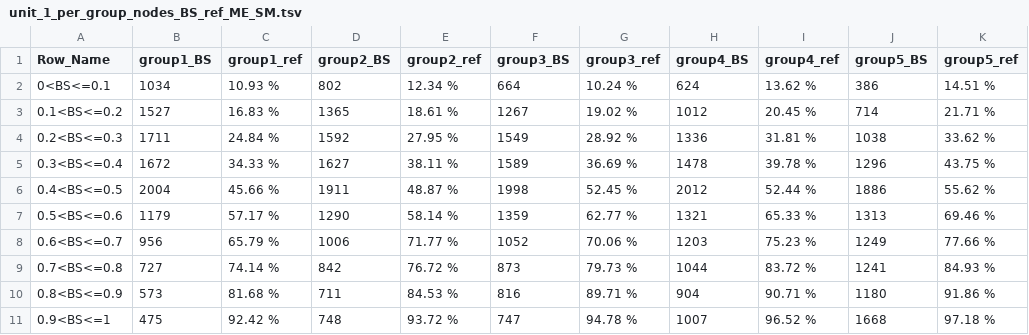
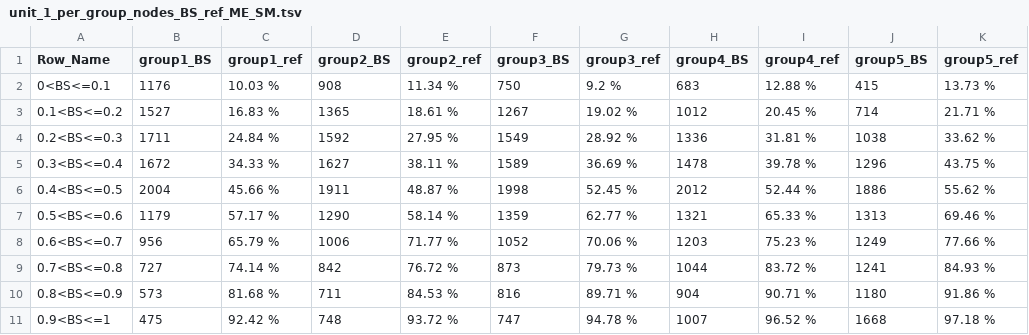
Before and after one commit to alessiovignoli/paralogs-nf, a TSV file: analysis/tables/unit_1_per_group_nodes_BS_ref_ME_SM.tsv, drawn as a sheet.

```diff
--- a/analysis/tables/unit_1_per_group_nodes_BS_ref_ME_SM.tsv
+++ b/analysis/tables/unit_1_per_group_nodes_BS_ref_ME_SM.tsv
@@ -1,3 +1,3 @@
 Row_Name	group1_BS	group1_ref	group2_BS	group2_ref	group3_BS	group3_ref	group4_BS	group4_ref	group5_BS	group5_ref
-0<BS<=0.1	1034	10.93 %	802	12.34 %	664	10.24 %	624	13.62 %	386	14.51 %
+0<BS<=0.1	1176	10.03 %	908	11.34 %	750	9.2 %	683	12.88 %	415	13.73 %
 0.1<BS<=0.2	1527	16.83 %	1365	18.61 %	1267	19.02 %	1012	20.45 %	714	21.71 %
```
Also changed, not shown: analysis/tables/unit_1_per_group_nodes_BS_ref_ML_SM.tsv, analysis/tables/unit_25_per_group_nodes_BS_ref_ME_SM.tsv, 3 other files.
